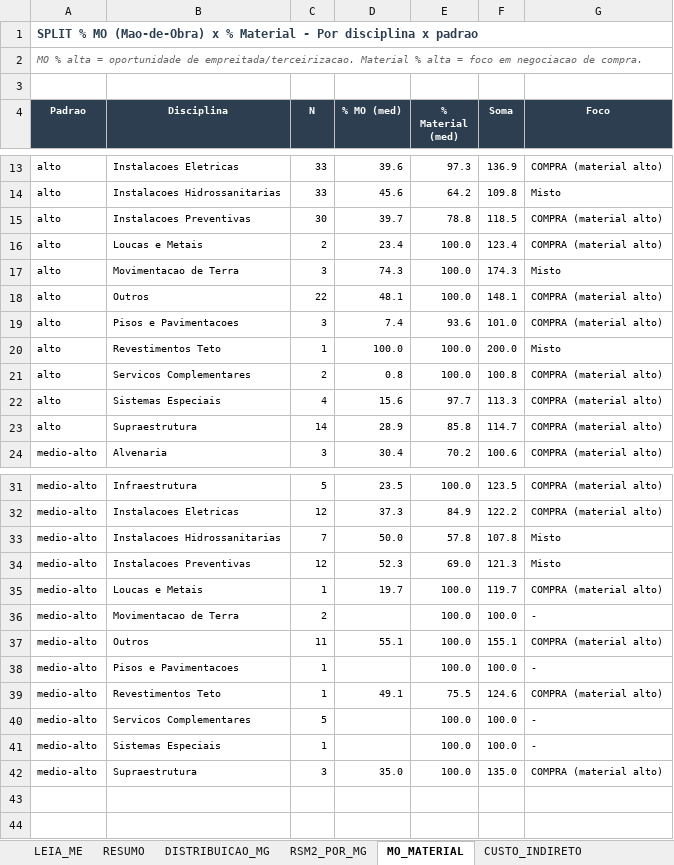
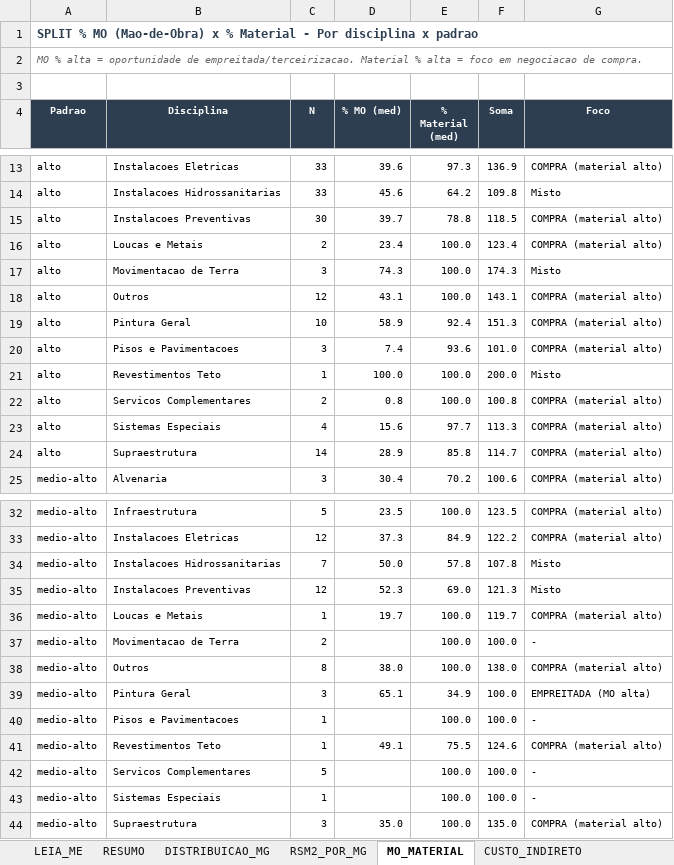
Before and after one commit to leokock/orcamentos-openclaw, an Excel workbook: base/analise-financeira-cartesian.xlsx, sheet MO_MATERIAL, drawn as a sheet; only a part is shown, gaps mark what is left out; values as stored, in another font and other column widths than the file's, no borders; addresses are those after the commit; the diff names each change by its address in the sheet, - before the commit and + after, or states it on an @@ line.

```diff
--- a/base/analise-financeira-cartesian.xlsx (sheet MO_MATERIAL)
+++ b/base/analise-financeira-cartesian.xlsx (sheet MO_MATERIAL)
-C18 (N): 22
+C18 (N): 12
-D18 (% MO (med)): 48.1
+D18 (% MO (med)): 43.1
-F18 (Soma): 148.1
+F18 (Soma): 143.1
+row 19: alto | Pintura Geral | 10 | 58.9 | 92.4 | 151.3 | COMPRA (material alto)
-C38 (N): 11
+C38 (N): 8
-D38 (% MO (med)): 55.1
+D38 (% MO (med)): 38.0
-F38 (Soma): 155.1
+F38 (Soma): 138.0
+row 39: medio-alto | Pintura Geral | 3 | 65.1 | 34.9 | 100.0 | EMPREITADA (MO alta)
```
Also changed, not shown: sheet DISTRIBUICAO_MG, sheet RSM2_POR_MG, sheet LEIA_ME, base/analise-avancada-cartesian.xlsx, base/cluster3-e-parametrico.xlsx, 12 other files.
